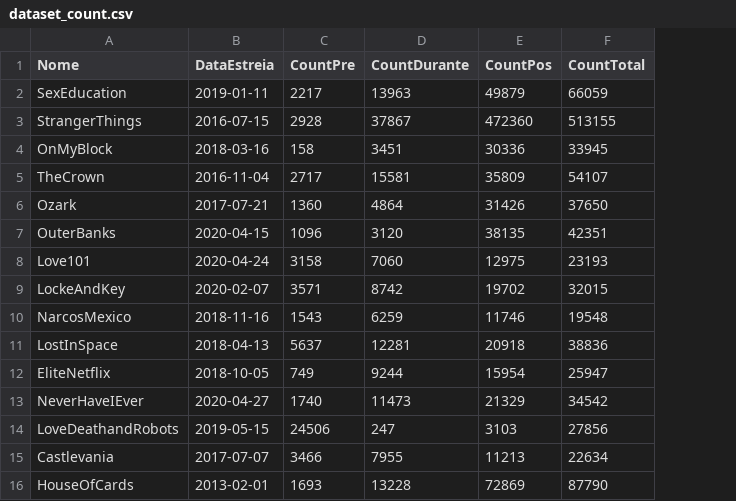
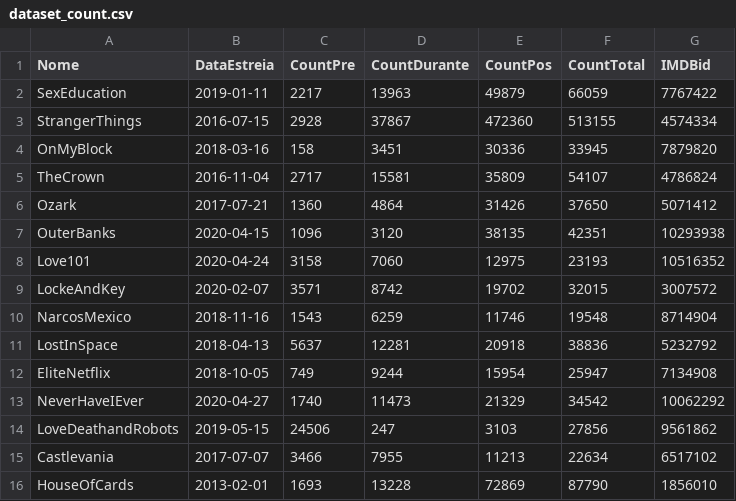
Before and after one commit to mariamaOlive/projeto-sidi-residencia, a CSV file: series_dataset_count/dataset_count.csv, drawn as a sheet; the diff names each change by its address in the sheet, - before the commit and + after, or states it on an @@ line.

Commit message:
id adicionado no count

```diff
--- a/series_dataset_count/dataset_count.csv
+++ b/series_dataset_count/dataset_count.csv
+column G (IMDBid), rows 2-16: 7767422 | 4574334 | 7879820 | 4786824 | 5071412 | 10293938 | 10516352 | 3007572 | 8714904 | 5232792 | 7134908 | 10062292 | 9561862 | 6517102 | 1856010
```
